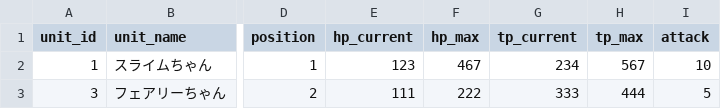
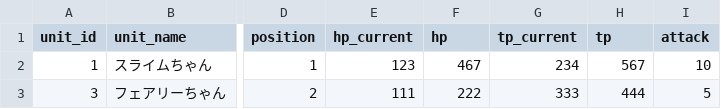
Before and after one commit to everystudio/rpgkit, a CSV file: Assets/Data/data_unit.csv, drawn as a sheet; only a part is shown, gaps mark what is left out; the diff names each change by its address in the sheet, - before the commit and + after, or states it on an @@ line.

```diff
--- a/Assets/Data/data_unit.csv
+++ b/Assets/Data/data_unit.csv
-F1: hp_max
+F1: hp
-H1: tp_max
+H1: tp
```
Also changed, not shown: 35 other files.
